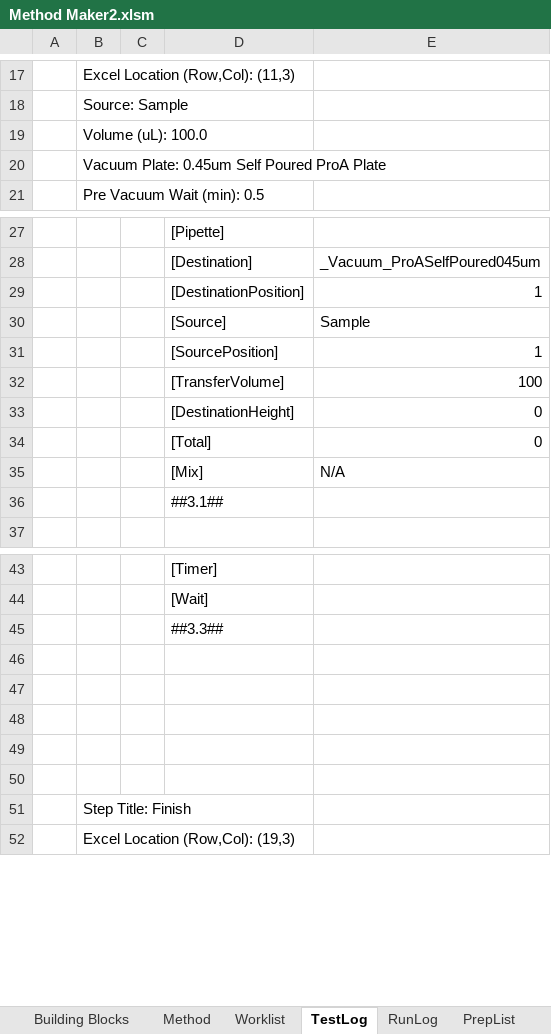
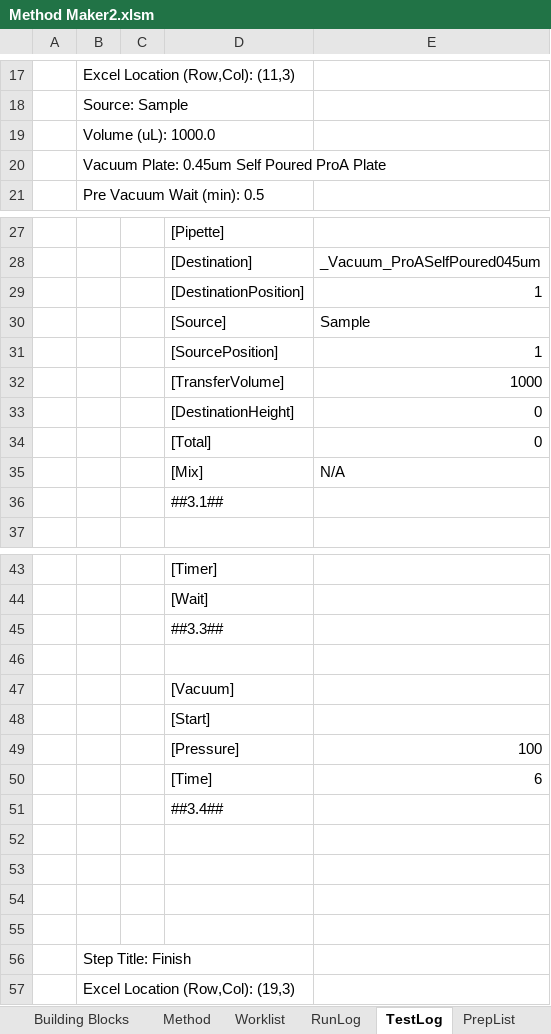
Before and after one commit to Pfizer-BradleyBare/PytomatedLiquidHandling, an Excel workbook: Method Maker2.xlsm, sheet TestLog, drawn as a sheet; only a part is shown, gaps mark what is left out; values as stored, in another font and other column widths than the file's, no borders; the diff names each change by its address in the sheet, - before the commit and + after, or states it on an @@ line.

```diff
--- a/Method Maker2.xlsm (sheet TestLog)
+++ b/Method Maker2.xlsm (sheet TestLog)
@@ sheet tab order changed: Building Blocks | Method | Worklist | RunLog | TestLog | PrepList @@
-B19: Volume (uL): 100.0
+B19: Volume (uL): 1000.0
-E32: 100
+E32: 1000
+row 47:  |  |  | [Vacuum]
+row 48:  |  |  | [Start]
+row 49:  |  |  | [Pressure] | 100
+row 50:  |  |  | [Time] | 6
+row 51:  |  |  | ##3.4##
```
Also changed, not shown: sheet RunLog, sheet Method, 3 other files.
